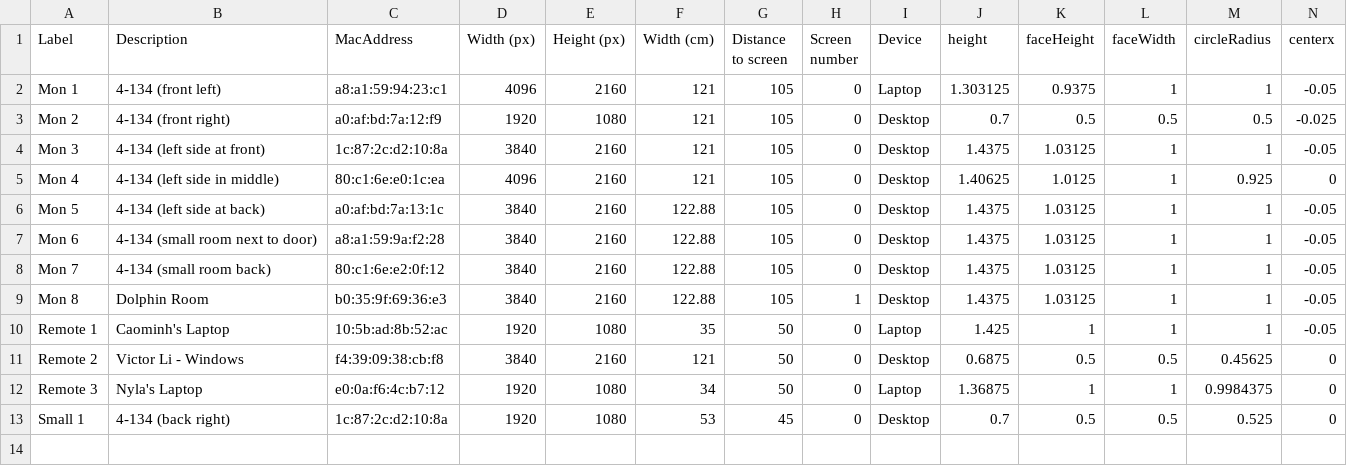
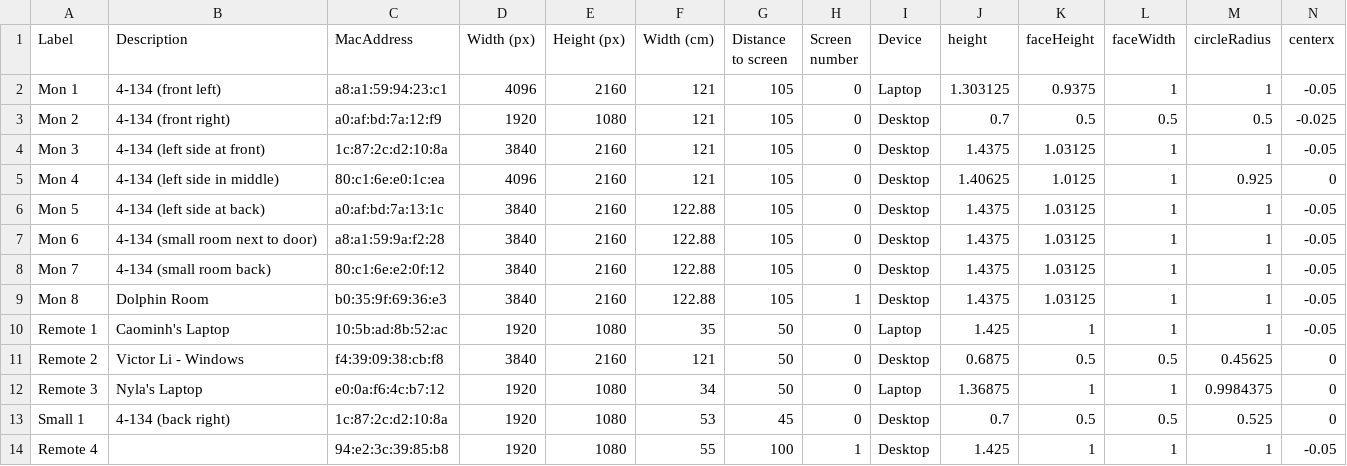
Before and after one commit to UCLA-Elegant-Mind-Club/EMC-ScalLang-Gang, a CSV file: Scrotation Eye Tracking/Calibration/monitors.csv, drawn as a sheet; only a part is shown; rows hold the shown columns only; the diff names each change by its address in the sheet, - before the commit and + after, or states it on an @@ line.

```diff
--- a/Scrotation Eye Tracking/Calibration/monitors.csv
+++ b/Scrotation Eye Tracking/Calibration/monitors.csv
+row 14: Remote 4 |  | 94:e2:3c:39:85:b8 | 1920 | 1080 | 55 | 100 | 1 | Desktop | 1.425 | 1 | 1 | 1 | -0.05
```
Also changed, not shown: 2 other files.
